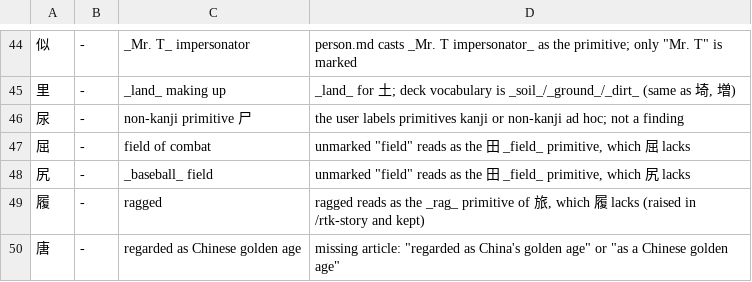
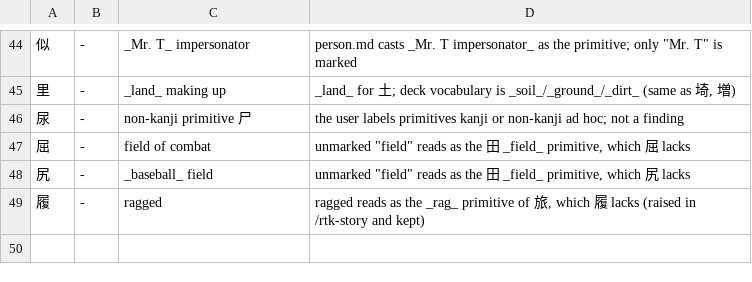
Before and after one commit to george-hawkins/anki-decks, a TSV file: .claude/skills/rtk-caretaker/reported.tsv, drawn as a sheet; only a part is shown, gaps mark what is left out; the diff names each change by its address in the sheet, - before the commit and + after, or states it on an @@ line.

```diff
--- a/.claude/skills/rtk-caretaker/reported.tsv
+++ b/.claude/skills/rtk-caretaker/reported.tsv
-row 50: 唐 | - | regarded as Chinese golden age | missing article: "regarded as China's golden age" or "as a Chinese golden age"
```
Also changed, not shown: .claude/skills/rtk-caretaker/audited.tsv, 1 other file.
